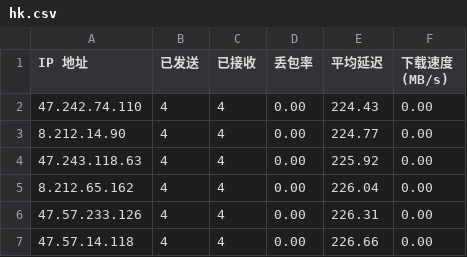
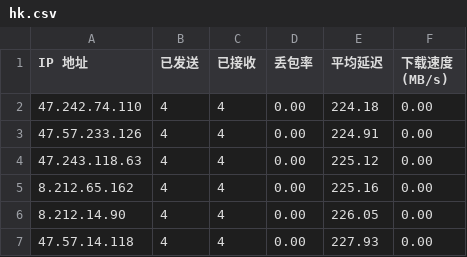
Before and after one commit to rdone442/dns, a CSV file: ip/hk.csv, drawn as a sheet.

```diff
--- a/ip/hk.csv
+++ b/ip/hk.csv
@@ -1,7 +1,7 @@
 IP 地址,已发送,已接收,丢包率,平均延迟,下载速度 (MB/s)
-47.242.74.110,4,4,0.00,224.43,0.00
-8.212.14.90,4,4,0.00,224.77,0.00
-47.243.118.63,4,4,0.00,225.92,0.00
-8.212.65.162,4,4,0.00,226.04,0.00
-47.57.233.126,4,4,0.00,226.31,0.00
-47.57.14.118,4,4,0.00,226.66,0.00
+47.242.74.110,4,4,0.00,224.18,0.00
+47.57.233.126,4,4,0.00,224.91,0.00
+47.243.118.63,4,4,0.00,225.12,0.00
+8.212.65.162,4,4,0.00,225.16,0.00
+8.212.14.90,4,4,0.00,226.05,0.00
+47.57.14.118,4,4,0.00,227.93,0.00
```
Also changed, not shown: ip/jp.csv, ip/kr.csv, 10 other files.
